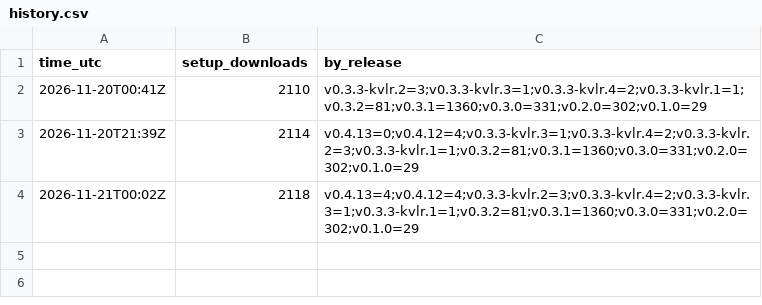
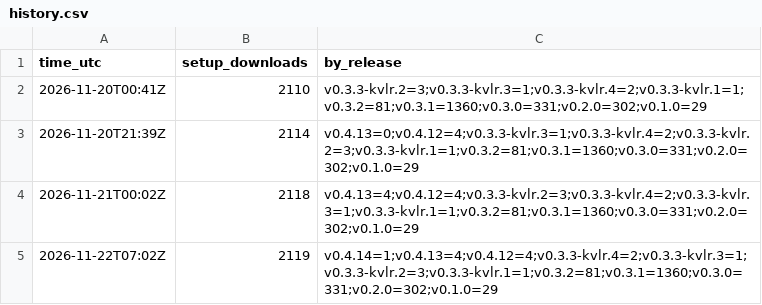
Before and after one commit to KvlrTV/kvlr-ps5-framegen, a CSV file: history.csv, drawn as a sheet.

```diff
--- a/history.csv
+++ b/history.csv
@@ -4 +4,2 @@ time_utc,setup_downloads,by_release
 2026-11-21T00:02Z,2118,v0.4.13=4;v0.4.12=4;v0.3.3-kvlr.2=3;v0.3.3-kvlr.4=2;v0.3.3-kvlr.3=1;v0.3.3-kvlr.1=1;v0.3.2=81;v0.3.1=1360;v0.3.0=331;v0.2.0=302;v0.1.0=29
+2026-11-22T07:02Z,2119,v0.4.14=1;v0.4.13=4;v0.4.12=4;v0.3.3-kvlr.4=2;v0.3.3-kvlr.3=1;v0.3.3-kvlr.2=3;v0.3.3-kvlr.1=1;v0.3.2=81;v0.3.1=1360;v0.3.0=331;v0.2.0=302;v0.1.0=29
```
